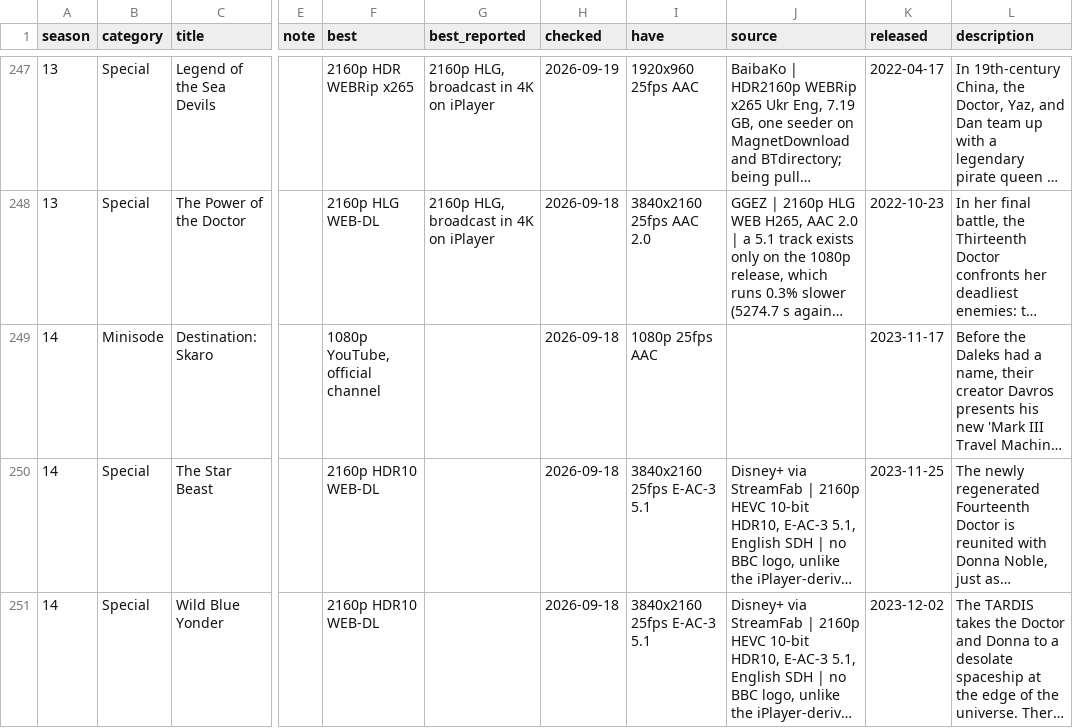
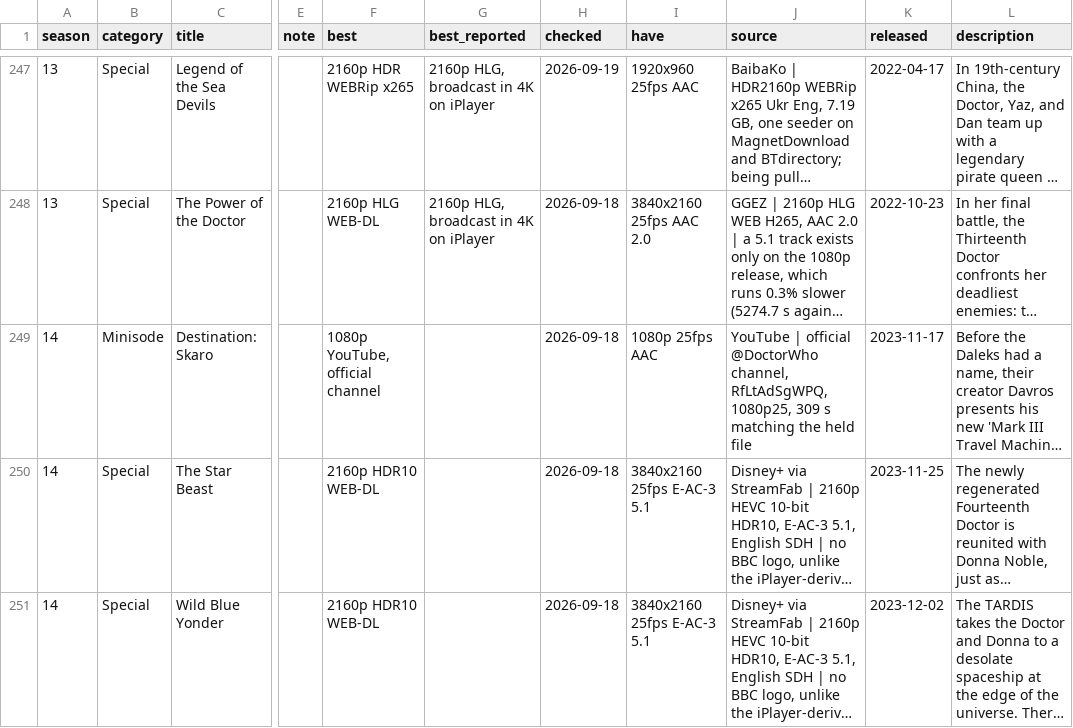
Before and after one commit to nubblyn/whoniverse, a TSV file: ledger/series/04-new-who.tsv, drawn as a sheet; only a part is shown, gaps mark what is left out; long unchanged cells end in …; the diff covers the shown part only; the diff names each change by its address in the sheet, - before the commit and + after, or states it on an @@ line.

```diff
--- a/ledger/series/04-new-who.tsv
+++ b/ledger/series/04-new-who.tsv
-J249 (source): (empty)
+J249 (source): YouTube | official @DoctorWho channel, RfLtAdSgWPQ, 1080p25, 309 s matching the held file
```
Also changed, not shown: 6 edited cells elsewhere in this file, 6 other files.
